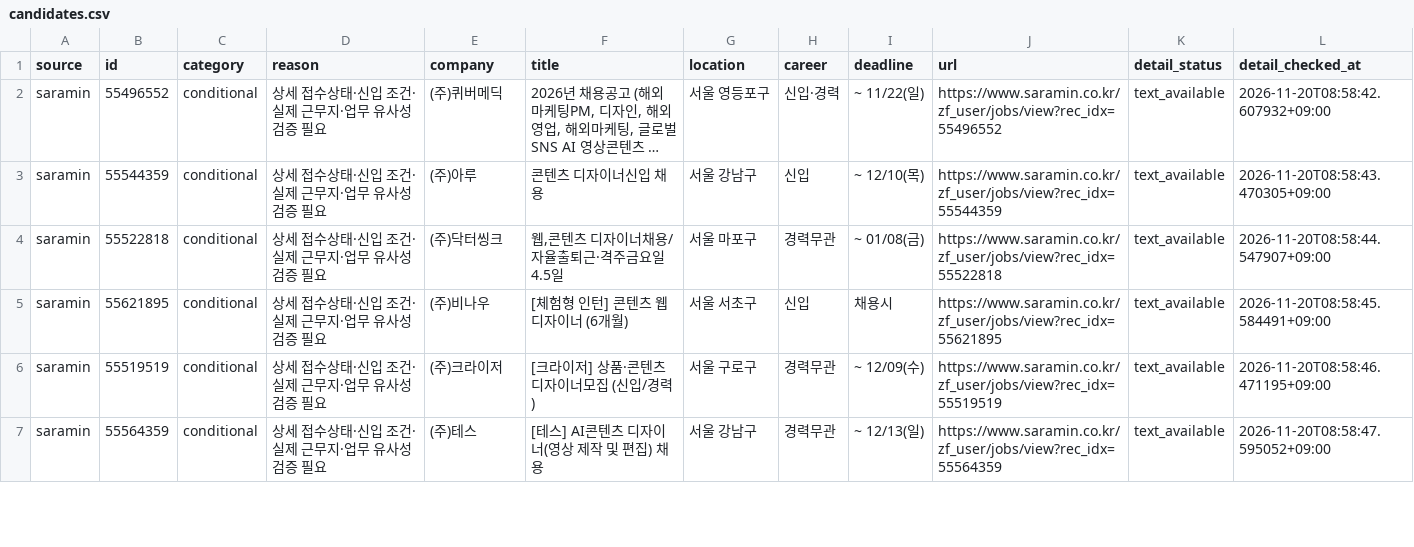
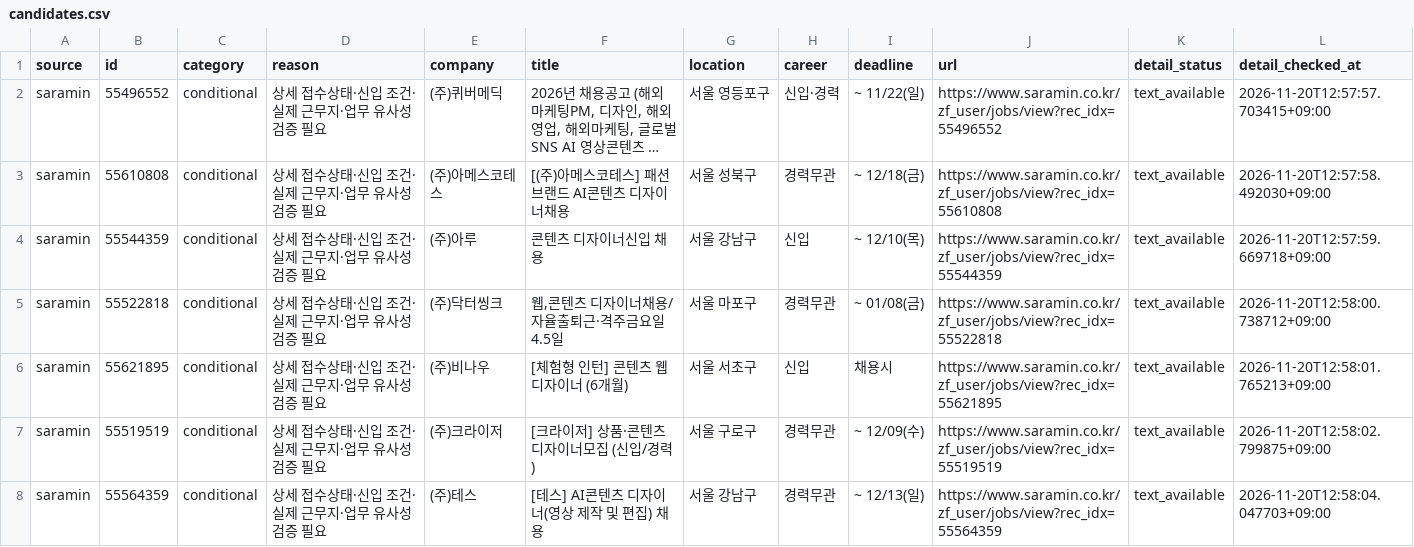
Before and after one commit to misomixmisomi-maker/recruit_crawler, a CSV file: candidates.csv, drawn as a sheet; only a part is shown; long unchanged cells end in …; addresses are those after the commit; the diff covers the shown part only; the diff names each change by its address in the sheet, - before the commit and + after, or states it on an @@ line.

```diff
--- a/candidates.csv
+++ b/candidates.csv
-L2 (detail_checked_at): 2026-11-20T08:58:42.607932+09:00
+L2 (detail_checked_at): 2026-11-20T12:57:57.703415+09:00
+row 3: saramin | 55610808 | conditional | 상세 접수상태·신입 조건·실제 근무지·업무 유사성 검증 필요 | (주)아메스코테스 | [(주)아메스코테스] 패션브랜드 AI콘텐츠 디자이너채용 | 서울 성북구 | 경력무관 | ~ 12/18(금) | https://www.saramin.co.kr/zf_user/jobs/view?rec_idx=55610808 | text_available | 2026-11-20T12:57:58.492030+09:00
-L4 (detail_checked_at): 2026-11-20T08:58:43.470305+09:00
+L4 (detail_checked_at): 2026-11-20T12:57:59.669718+09:00
-L5 (detail_checked_at): 2026-11-20T08:58:44.547907+09:00
+L5 (detail_checked_at): 2026-11-20T12:58:00.738712+09:00
-L6 (detail_checked_at): 2026-11-20T08:58:45.584491+09:00
+L6 (detail_checked_at): 2026-11-20T12:58:01.765213+09:00
-L7 (detail_checked_at): 2026-11-20T08:58:46.471195+09:00
+L7 (detail_checked_at): 2026-11-20T12:58:02.799875+09:00
-L8 (detail_checked_at): 2026-11-20T08:58:47.595052+09:00
+L8 (detail_checked_at): 2026-11-20T12:58:04.047703+09:00
```
Also changed, not shown: 1 added row, 5 removed rows, 3 moved rows and 25 edited cells elsewhere in this file, 3 other files.
